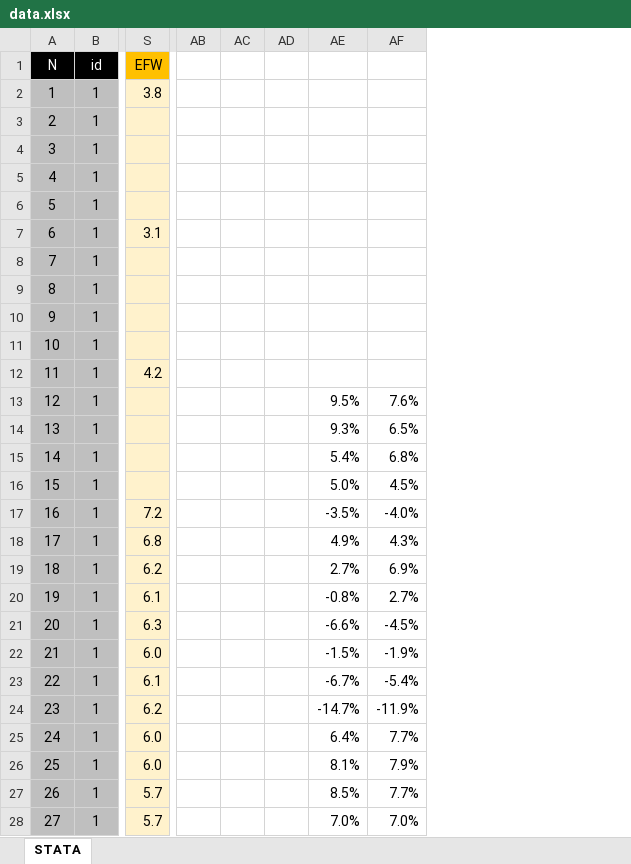
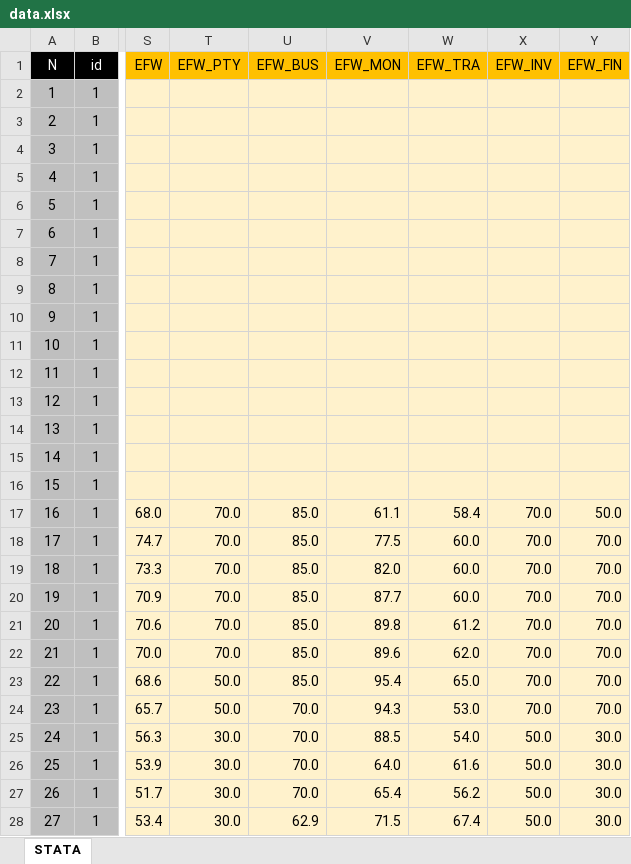
Before and after one commit to vishalbelsare/research-1, an Excel workbook: Dollarization in Ecuador/data.xlsx, sheet STATA, drawn as a sheet; only a part is shown, gaps mark what is left out; values as stored, in another font and other column widths than the file's, no borders; charts and pictures not drawn; removed rows and columns are numbered as before the commit, all else as after; the diff covers the shown part only; the diff names each change by its address in the sheet, - before the commit and + after, or states it on an @@ line.

Commit message:
Add files via upload

```diff
--- a/Dollarization in Ecuador/data.xlsx (sheet STATA)
+++ b/Dollarization in Ecuador/data.xlsx (sheet STATA)
+column T (EFW_PTY), rows 17-28: 70.0 | 70.0 | 70.0 | 70.0 | 70.0 | 70.0 | 50.0 | 50.0 | 30.0 | 30.0 | 30.0 | 30.0
+column U (EFW_BUS), rows 17-28: 85.0 | 85.0 | 85.0 | 85.0 | 85.0 | 85.0 | 85.0 | 70.0 | 70.0 | 70.0 | 70.0 | 62.9
+column V (EFW_MON), rows 17-28: 61.1 | 77.5 | 82.0 | 87.7 | 89.8 | 89.6 | 95.4 | 94.3 | 88.5 | 64.0 | 65.4 | 71.5
+column W (EFW_TRA), rows 17-28: 58.4 | 60.0 | 60.0 | 60.0 | 61.2 | 62.0 | 65.0 | 53.0 | 54.0 | 61.6 | 56.2 | 67.4
+column X (EFW_INV), rows 17-28: 70.0 | 70.0 | 70.0 | 70.0 | 70.0 | 70.0 | 70.0 | 70.0 | 50.0 | 50.0 | 50.0 | 50.0
+column Y (EFW_FIN), rows 17-28: 50.0 | 70.0 | 70.0 | 70.0 | 70.0 | 70.0 | 70.0 | 70.0 | 30.0 | 30.0 | 30.0 | 30.0
-column AB, empty
-column AC, empty
-column AD, empty
-column AE, rows 13-28: 9.5% | 9.3% | 5.4% | 5.0% | -3.5% | 4.9% | 2.7% | -0.8% | -6.6% | -1.5% | -6.7% | -14.7% | 6.4% | 8.1% | 8.5% | 7.0%
-column AF, rows 13-28: 7.6% | 6.5% | 6.8% | 4.5% | -4.0% | 4.3% | 6.9% | 2.7% | -4.5% | -1.9% | -5.4% | -11.9% | 7.7% | 7.9% | 7.7% | 7.0%
-S2 (EFW): 3.8
+S2 (EFW): (empty)
-S7 (EFW): 3.1
+S7 (EFW): (empty)
-S12 (EFW): 4.2
+S12 (EFW): (empty)
-S17 (EFW): 7.2
+S17 (EFW): 68.0
-S18 (EFW): 6.8
+S18 (EFW): 74.7
-S19 (EFW): 6.2
+S19 (EFW): 73.3
-S20 (EFW): 6.1
+S20 (EFW): 70.9
-S21 (EFW): 6.3
+S21 (EFW): 70.6
-S22 (EFW): 6.0
+S22 (EFW): 70.0
-S23 (EFW): 6.1
+S23 (EFW): 68.6
-S24 (EFW): 6.2
+S24 (EFW): 65.7
-S25 (EFW): 6.0
+S25 (EFW): 56.3
-S26 (EFW): 6.0
+S26 (EFW): 53.9
-S27 (EFW): 5.7
+S27 (EFW): 51.7
-S28 (EFW): 5.7
+S28 (EFW): 53.4
```
Also changed, not shown: 282 edited cells elsewhere in this sheet, charts or pictures.
